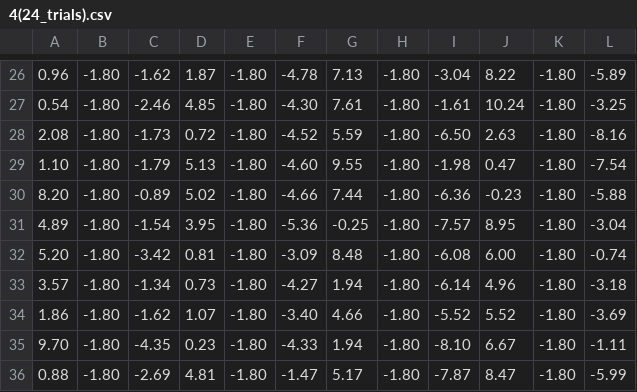
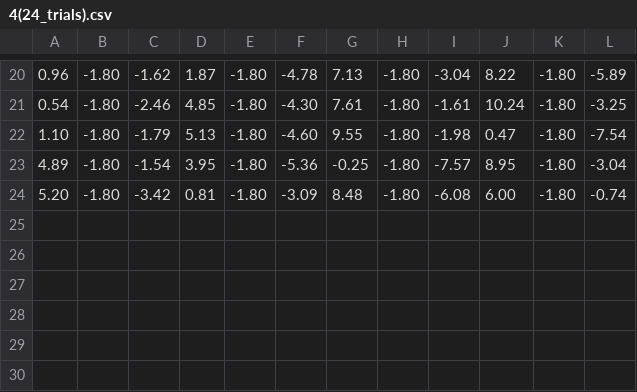
Before and after one commit to Lenakeiz/Queen-Square-VR---Analysis, a CSV file: configuration/4(24_trials).csv, drawn as a sheet; only a part is shown, gaps mark what is left out; the diff covers the shown part only.

```diff
--- a/configuration/4(24_trials).csv
+++ b/configuration/4(24_trials).csv
@@ -27,10 +21,4 @@
 0.54,-1.80,-2.46,4.85,-1.80,-4.30,7.61,-1.80,-1.61,10.24,-1.80,-3.25
-2.08,-1.80,-1.73,0.72,-1.80,-4.52,5.59,-1.80,-6.50,2.63,-1.80,-8.16
 1.10,-1.80,-1.79,5.13,-1.80,-4.60,9.55,-1.80,-1.98,0.47,-1.80,-7.54
-8.20,-1.80,-0.89,5.02,-1.80,-4.66,7.44,-1.80,-6.36,-0.23,-1.80,-5.88
 4.89,-1.80,-1.54,3.95,-1.80,-5.36,-0.25,-1.80,-7.57,8.95,-1.80,-3.04
 5.20,-1.80,-3.42,0.81,-1.80,-3.09,8.48,-1.80,-6.08,6.00,-1.80,-0.74
-3.57,-1.80,-1.34,0.73,-1.80,-4.27,1.94,-1.80,-6.14,4.96,-1.80,-3.18
-1.86,-1.80,-1.62,1.07,-1.80,-3.40,4.66,-1.80,-5.52,5.52,-1.80,-3.69
-9.70,-1.80,-4.35,0.23,-1.80,-4.33,1.94,-1.80,-8.10,6.67,-1.80,-1.11
-0.88,-1.80,-2.69,4.81,-1.80,-1.47,5.17,-1.80,-7.87,8.47,-1.80,-5.99
```
Also changed, not shown: 6 removed rows elsewhere in this file, 2 other files.
